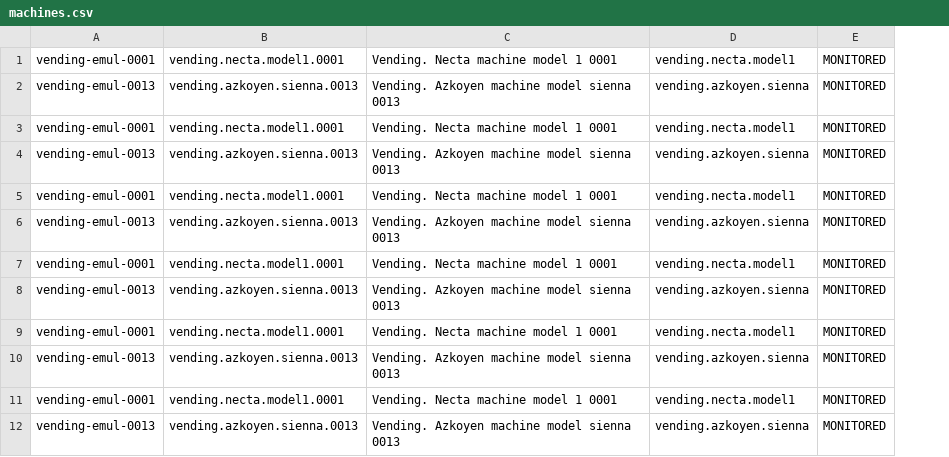
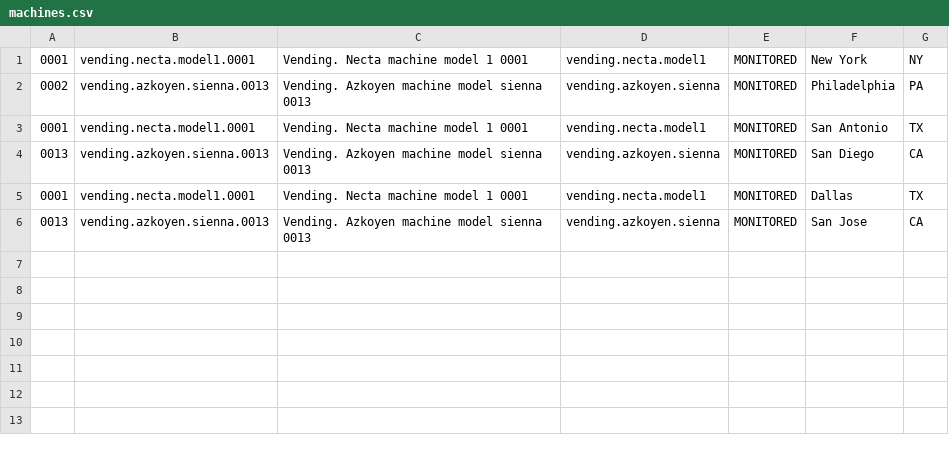
Before and after one commit to juanoliver/san, a CSV file: db/machines.csv, drawn as a sheet; removed rows and columns are numbered as before the commit, all else as after; the diff names each change by its address in the sheet, - before the commit and + after, or states it on an @@ line.

```diff
--- a/db/machines.csv
+++ b/db/machines.csv
-column A, rows 1-6: vending-emul-0001 | vending-emul-0013 | vending-emul-0001 | vending-emul-0013 | vending-emul-0001 | vending-emul-0013
+column A, rows 1-6: 0001 | 0002 | 0001 | 0013 | 0001 | 0013
+column F, rows 1-6: New York | Philadelphia | San Antonio | San Diego | Dallas | San Jose
+column G, rows 1-6: NY | PA | TX | CA | TX | CA
-row 7: vending-emul-0001 | vending.necta.model1.0001 | Vending. Necta machine model 1 0001 | vending.necta.model1 | MONITORED
-row 8: vending-emul-0013 | vending.azkoyen.sienna.0013 | Vending. Azkoyen machine model sienna 0013 | vending.azkoyen.sienna | MONITORED
-row 9: vending-emul-0001 | vending.necta.model1.0001 | Vending. Necta machine model 1 0001 | vending.necta.model1 | MONITORED
-row 10: vending-emul-0013 | vending.azkoyen.sienna.0013 | Vending. Azkoyen machine model sienna 0013 | vending.azkoyen.sienna | MONITORED
-row 11: vending-emul-0001 | vending.necta.model1.0001 | Vending. Necta machine model 1 0001 | vending.necta.model1 | MONITORED
-row 12: vending-emul-0013 | vending.azkoyen.sienna.0013 | Vending. Azkoyen machine model sienna 0013 | vending.azkoyen.sienna | MONITORED
```
Also changed, not shown: 28 other files.
